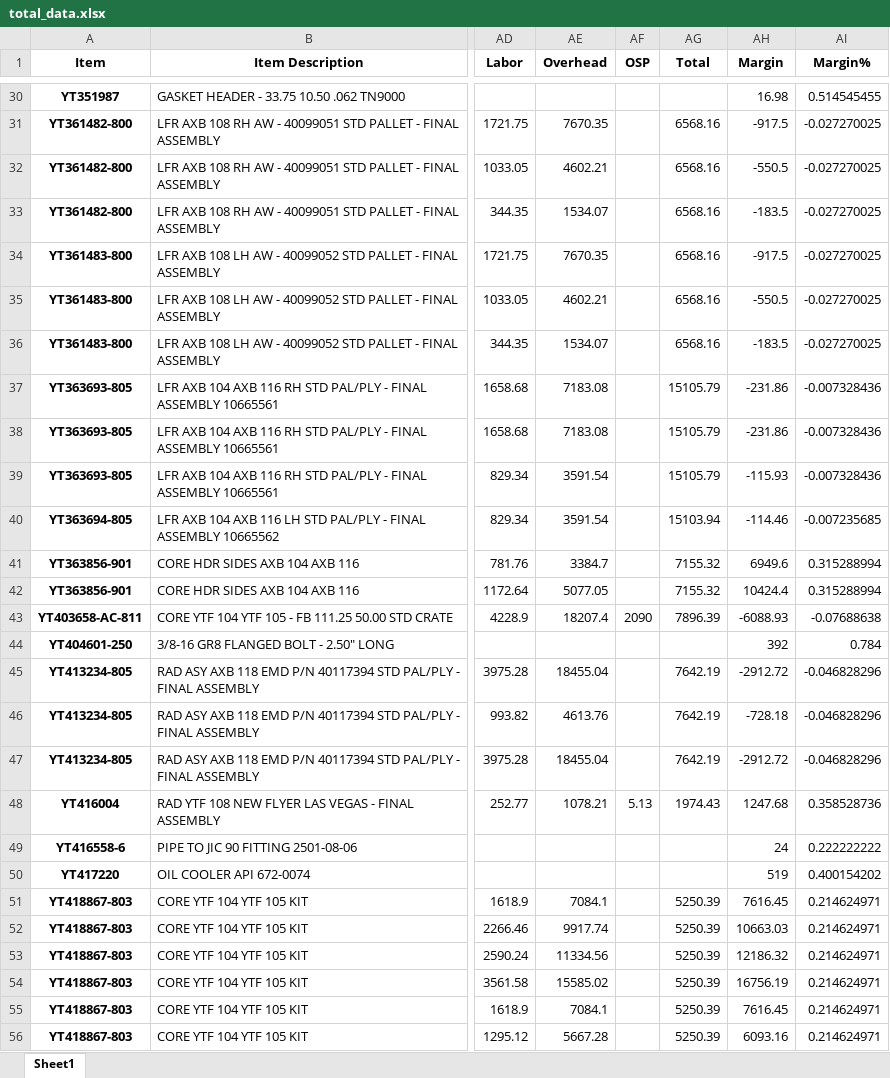
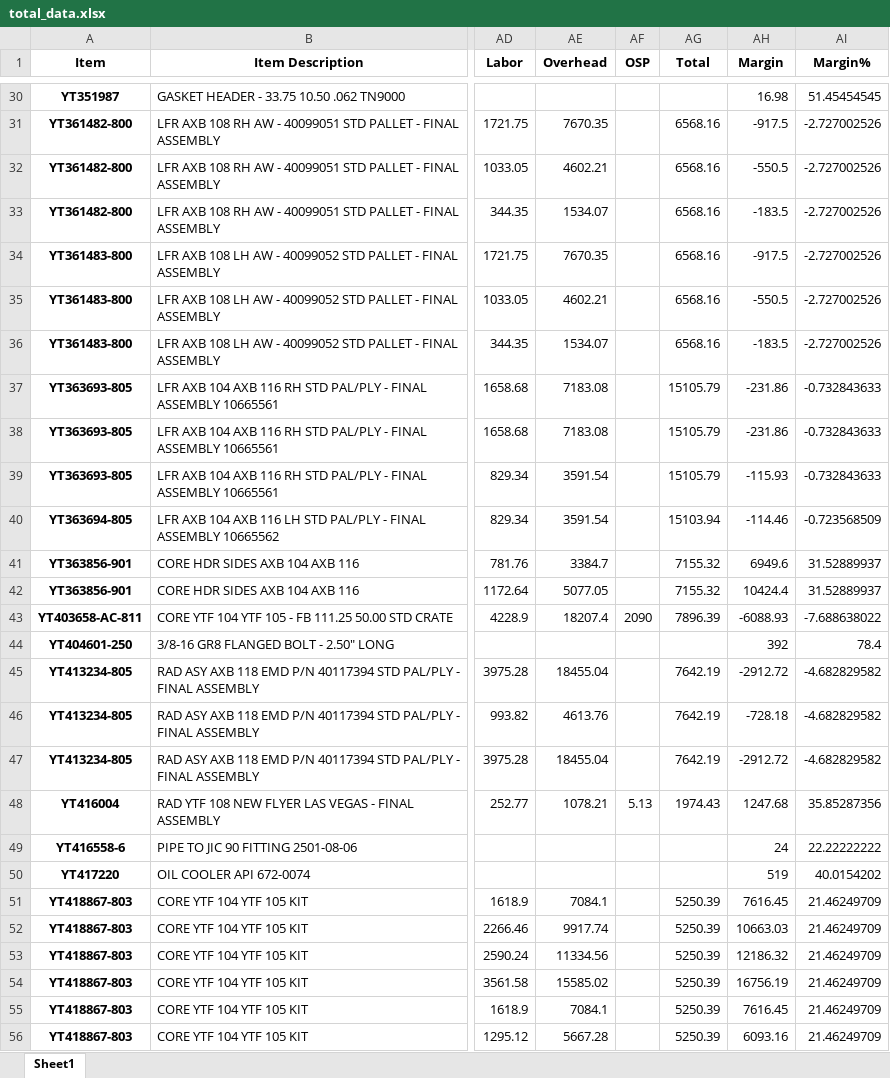
Before and after one commit to Emily-Keymon/Forecast-Analysis, an Excel workbook: output/total_data.xlsx, sheet Sheet1, drawn as a sheet; only a part is shown, gaps mark what is left out; values as stored, in another font and other column widths than the file's, no borders; the diff covers the shown part only; the diff names each change by its address in the sheet, - before the commit and + after, or states it on an @@ line.

Commit message:
added percentage to margin

```diff
--- a/output/total_data.xlsx (sheet Sheet1)
+++ b/output/total_data.xlsx (sheet Sheet1)
-AI30 (Margin%): 0.514545455
+AI30 (Margin%): 51.45454545
-AI31:AI36 (Margin%): -0.027270025
+AI31:AI36 (Margin%): -2.727002526
-AI37:AI39 (Margin%): -0.007328436
+AI37:AI39 (Margin%): -0.732843633
-AI40 (Margin%): -0.007235685
+AI40 (Margin%): -0.723568509
-AI41:AI42 (Margin%): 0.315288994
+AI41:AI42 (Margin%): 31.52889937
-AI43 (Margin%): -0.07688638
+AI43 (Margin%): -7.688638022
-AI44 (Margin%): 0.784
+AI44 (Margin%): 78.4
-AI45:AI47 (Margin%): -0.046828296
+AI45:AI47 (Margin%): -4.682829582
-AI48 (Margin%): 0.358528736
+AI48 (Margin%): 35.85287356
-AI49 (Margin%): 0.222222222
+AI49 (Margin%): 22.22222222
-AI50 (Margin%): 0.400154202
+AI50 (Margin%): 40.0154202
-AI51:AI56 (Margin%): 0.214624971
+AI51:AI56 (Margin%): 21.46249709
```
Also changed, not shown: 810 edited cells elsewhere in this sheet, 2 other files.
